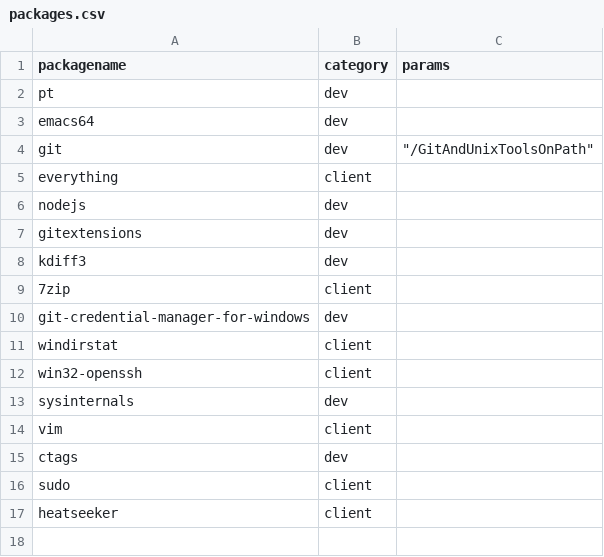
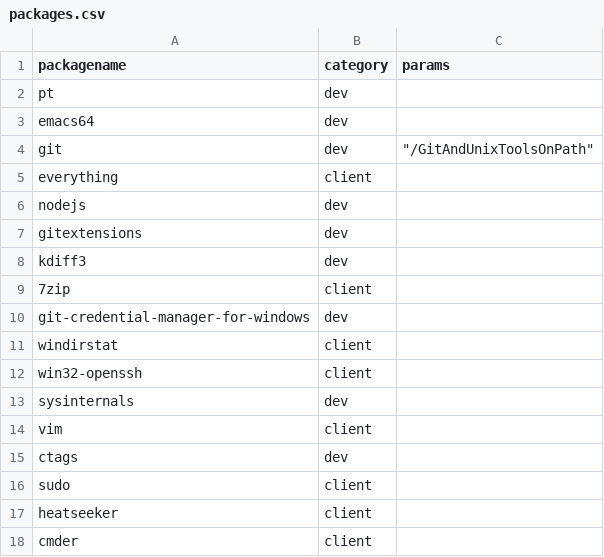
Before and after one commit to vivlim/machinesetup, a CSV file: packages.csv, drawn as a sheet.

Commit message:
Add cmder to packages csv

```diff
--- a/packages.csv
+++ b/packages.csv
@@ -17 +17,2 @@ sudo,client,
 heatseeker,client,
+cmder,client,
```
